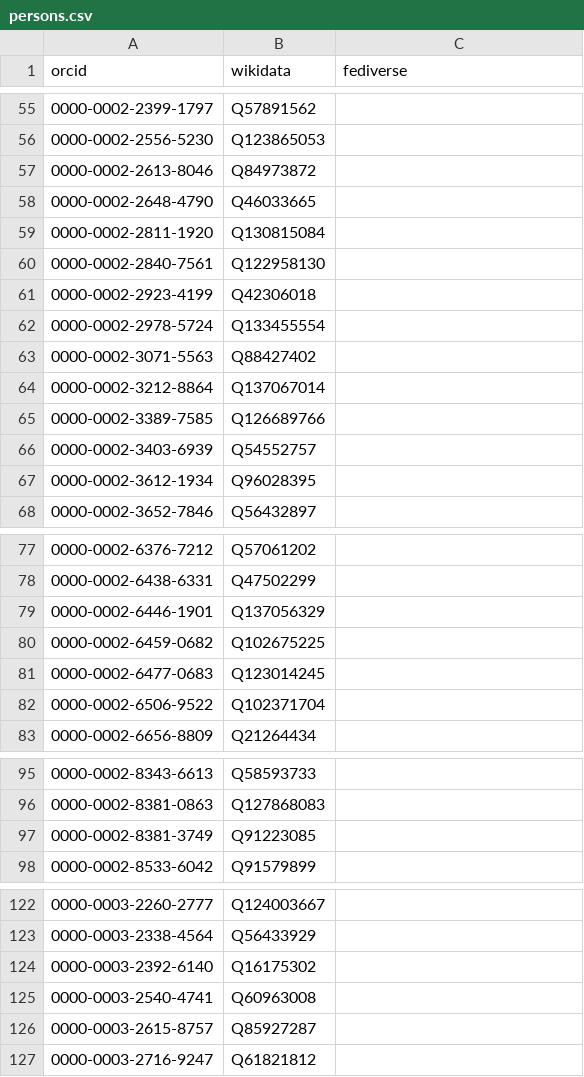
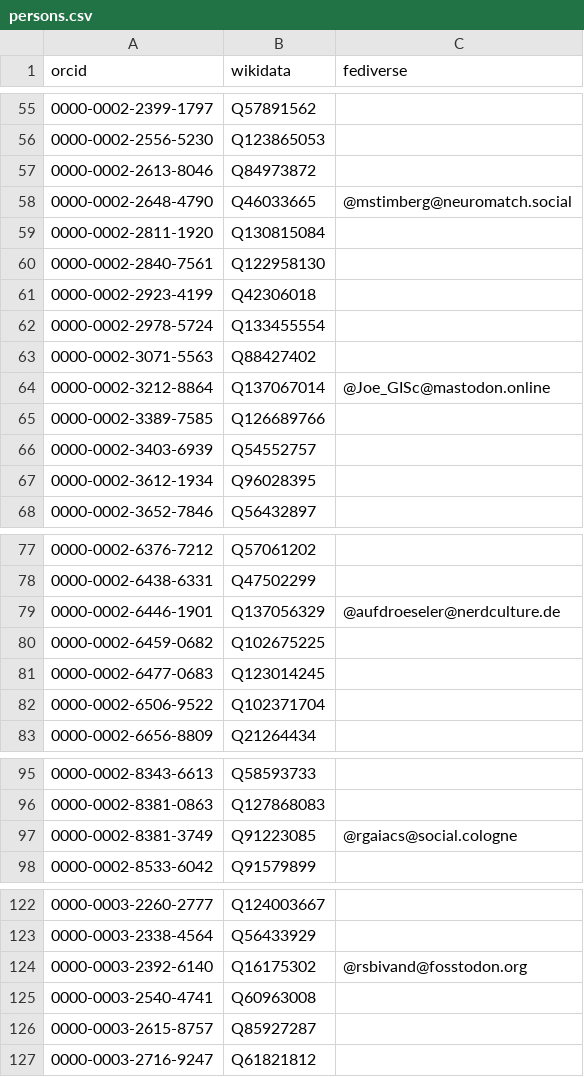
Before and after one commit to codecheckers/register, a CSV file: persons.csv, drawn as a sheet; only a part is shown, gaps mark what is left out; the diff covers the shown part only.

Commit message:
add fediverse accounts for 15 authors, clarify persons.csv provenance wording, rel #218

```diff
--- a/persons.csv
+++ b/persons.csv
@@ -57,3 +57,3 @@ orcid,wikidata,fediverse
 0000-0002-2613-8046,Q84973872,
-0000-0002-2648-4790,Q46033665,
+0000-0002-2648-4790,Q46033665,@mstimberg@neuromatch.social
 0000-0002-2811-1920,Q130815084,
@@ -63,3 +63,3 @@ orcid,wikidata,fediverse
 0000-0002-3071-5563,Q88427402,
-0000-0002-3212-8864,Q137067014,
+0000-0002-3212-8864,Q137067014,@Joe_GISc@mastodon.online
 0000-0002-3389-7585,Q126689766,
@@ -78,3 +78,3 @@ orcid,wikidata,fediverse
 0000-0002-6438-6331,Q47502299,
-0000-0002-6446-1901,Q137056329,
+0000-0002-6446-1901,Q137056329,@aufdroeseler@nerdculture.de
 0000-0002-6459-0682,Q102675225,
@@ -96,3 +96,3 @@ orcid,wikidata,fediverse
 0000-0002-8381-0863,Q127868083,
-0000-0002-8381-3749,Q91223085,
+0000-0002-8381-3749,Q91223085,@rgaiacs@social.cologne
 0000-0002-8533-6042,Q91579899,
@@ -123,3 +123,3 @@ orcid,wikidata,fediverse
 0000-0003-2338-4564,Q56433929,
-0000-0003-2392-6140,Q16175302,
+0000-0003-2392-6140,Q16175302,@rsbivand@fosstodon.org
 0000-0003-2540-4741,Q60963008,
```
Also changed, not shown: 10 edited cells elsewhere in this file, 1 other file.
